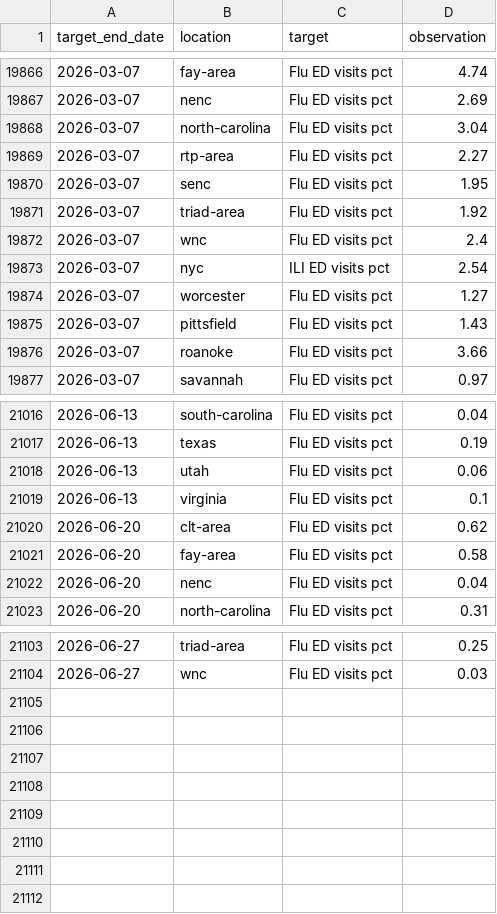
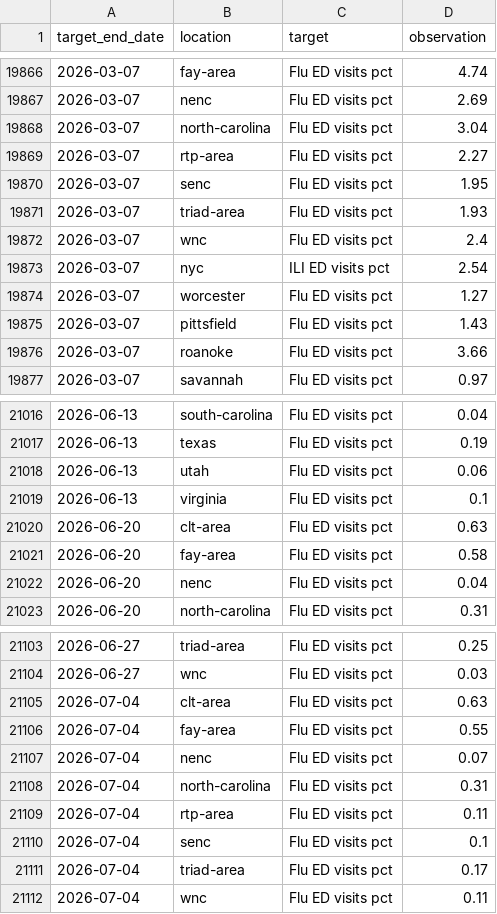
Before and after one commit to ACCIDDA/flu-metrocast-nc, a CSV file: target-data/latest-data.csv, drawn as a sheet; only a part is shown, gaps mark what is left out.

```diff
--- a/target-data/latest-data.csv
+++ b/target-data/latest-data.csv
@@ -19870,3 +19870,3 @@
 2026-03-07,"senc","Flu ED visits pct",1.95
-2026-03-07,"triad-area","Flu ED visits pct",1.92
+2026-03-07,"triad-area","Flu ED visits pct",1.93
 2026-03-07,"wnc","Flu ED visits pct",2.4
@@ -21019,3 +21019,3 @@
 2026-06-13,"virginia","Flu ED visits pct",0.1
-2026-06-20,"clt-area","Flu ED visits pct",0.62
+2026-06-20,"clt-area","Flu ED visits pct",0.63
 2026-06-20,"fay-area","Flu ED visits pct",0.58
@@ -21104 +21104,9 @@
 2026-06-27,"wnc","Flu ED visits pct",0.03
+2026-07-04,"clt-area","Flu ED visits pct",0.63
+2026-07-04,"fay-area","Flu ED visits pct",0.55
+2026-07-04,"nenc","Flu ED visits pct",0.07
+2026-07-04,"north-carolina","Flu ED visits pct",0.31
+2026-07-04,"rtp-area","Flu ED visits pct",0.11
+2026-07-04,"senc","Flu ED visits pct",0.1
+2026-07-04,"triad-area","Flu ED visits pct",0.17
+2026-07-04,"wnc","Flu ED visits pct",0.11
```
Also changed, not shown: target-data/oracle-output.csv, 1 other file.
